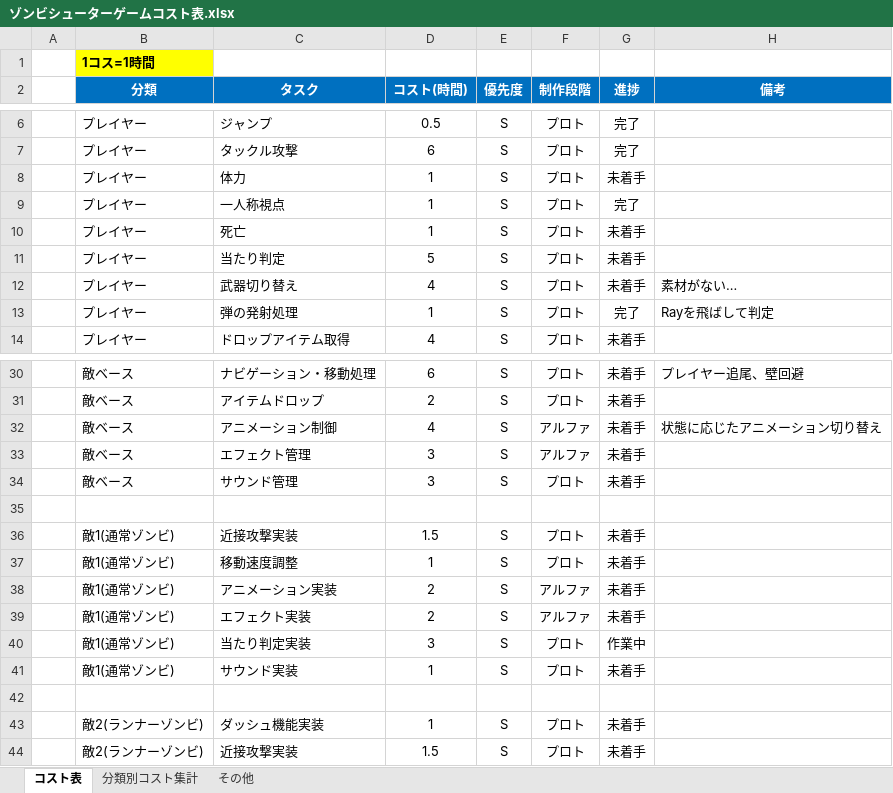
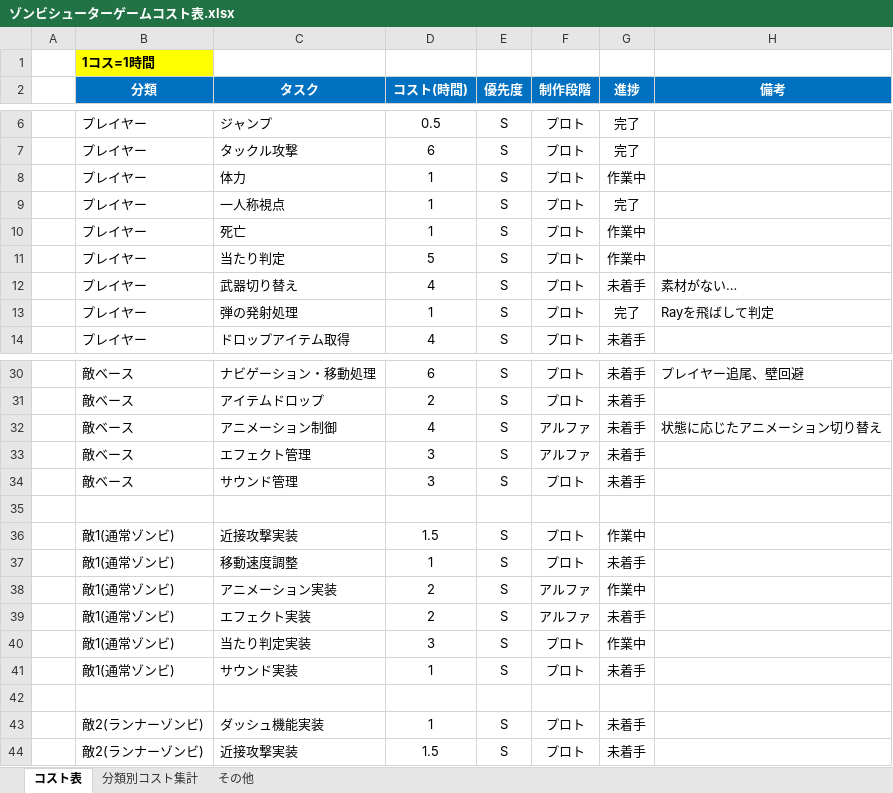
Before and after one commit to meronpanun/MyGame3D2, an Excel workbook: ゾンビシューターゲームコスト表.xlsx, sheet コスト表, drawn as a sheet; only a part is shown, gaps mark what is left out; values as stored, in another font and other column widths than the file's, no borders; the diff names each change by its address in the sheet, - before the commit and + after, or states it on an @@ line.

```diff
--- a/ゾンビシューターゲームコスト表.xlsx (sheet コスト表)
+++ b/ゾンビシューターゲームコスト表.xlsx (sheet コスト表)
-G8 (進捗): 未着手
+G8 (進捗): 作業中
-G10:G11 (進捗): 未着手
+G10:G11 (進捗): 作業中
-G36 (進捗): 未着手
+G36 (進捗): 作業中
-G38 (進捗): 未着手
+G38 (進捗): 作業中
```
Also changed, not shown: sheet 分類別コスト集計, 16 other files.
